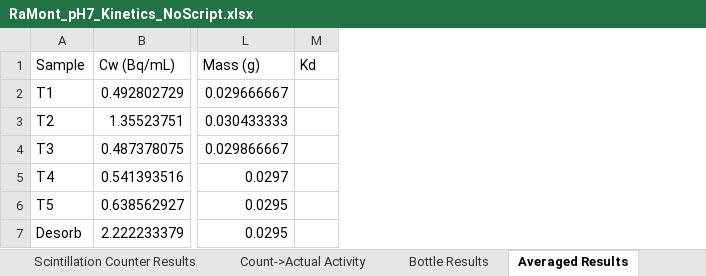
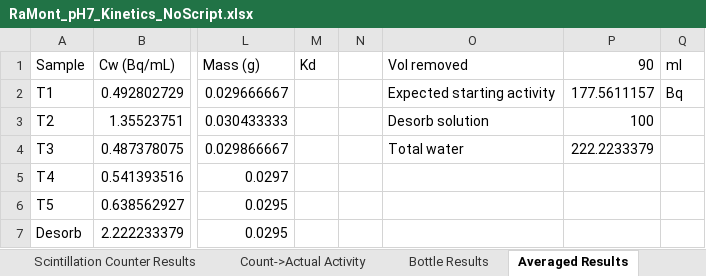
Before and after one commit to machen/RadiumSorption, an Excel workbook: Sorption Experiments/RaMont_pH7/RaMont_pH7_Kinetics_NoScript.xlsx, sheet Averaged Results, drawn as a sheet; only a part is shown, gaps mark what is left out; values as stored, in another font and other column widths than the file's, no borders; charts and pictures not drawn; the diff names each change by its address in the sheet, - before the commit and + after, or states it on an @@ line.

```diff
--- a/Sorption Experiments/RaMont_pH7/RaMont_pH7_Kinetics_NoScript.xlsx (sheet Averaged Results)
+++ b/Sorption Experiments/RaMont_pH7/RaMont_pH7_Kinetics_NoScript.xlsx (sheet Averaged Results)
+column N, empty
+column O (Vol removed), rows 2-4: Expected starting activity | Desorb solution | Total water
+column P (90), rows 2-4: 177.5611157 | 100 | 222.2233379
+column Q (ml), row 2: Bq
```
Also changed, not shown: charts or pictures, 1 other file.
